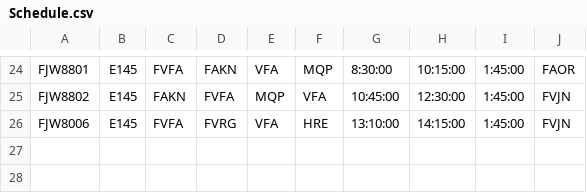
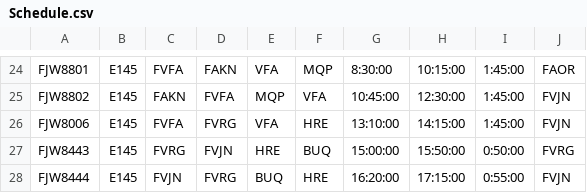
Before and after one commit to Chitsike/Loadsheet, a CSV file: Schedule.csv, drawn as a sheet; only a part is shown, gaps mark what is left out; the diff names each change by its address in the sheet, - before the commit and + after, or states it on an @@ line.

Commit message:
Update Schedule.csv

```diff
--- a/Schedule.csv
+++ b/Schedule.csv
+row 27: FJW8443 | E145 | FVRG | FVJN | HRE | BUQ | 15:00:00 | 15:50:00 | 0:50:00 | FVRG
+row 28: FJW8444 | E145 | FVJN | FVRG | BUQ | HRE | 16:20:00 | 17:15:00 | 0:55:00 | FVJN
```
